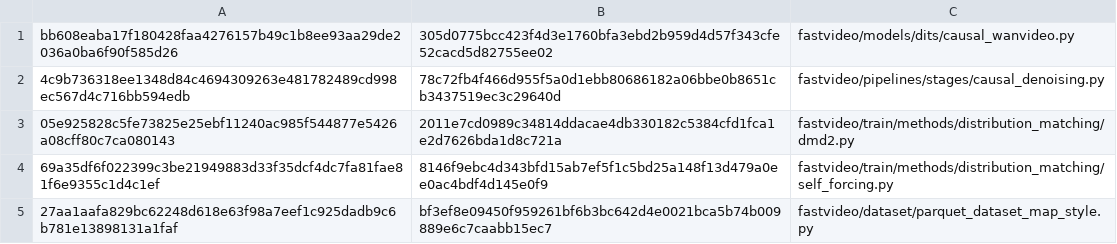
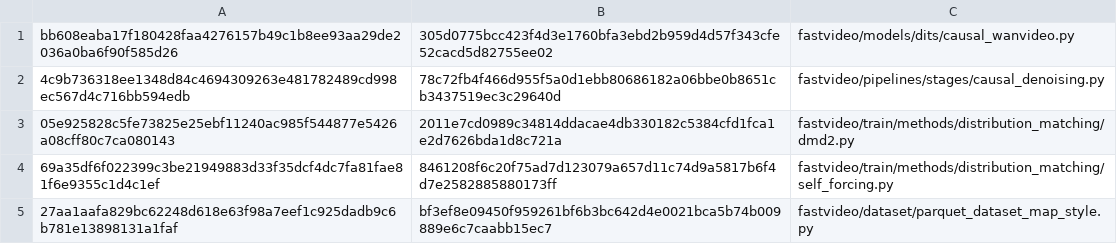
Before and after one commit to BowenXiong1215/FastVideo-Wan2.2-Causal-Ascend, a TSV file: fastvideo-ascend-910b-wan22-causal-20260910/modified.tsv, drawn as a sheet.

```diff
--- a/fastvideo-ascend-910b-wan22-causal-20260910/modified.tsv
+++ b/fastvideo-ascend-910b-wan22-causal-20260910/modified.tsv
@@ -3,3 +3,3 @@ bb608eaba17f180428faa4276157b49c1b8ee93aa29de2036a0ba6f90f585d26	305d0775bcc423f
 05e925828c5fe73825e25ebf11240ac985f544877e5426a08cff80c7ca080143	2011e7cd0989c34814ddacae4db330182c5384cfd1fca1e2d7626bda1d8c721a	fastvideo/train/methods/distribution_matching/dmd2.py
-69a35df6f022399c3be21949883d33f35dcf4dc7fa81fae81f6e9355c1d4c1ef	8146f9ebc4d343bfd15ab7ef5f1c5bd25a148f13d479a0ee0ac4bdf4d145e0f9	fastvideo/train/methods/distribution_matching/self_forcing.py
+69a35df6f022399c3be21949883d33f35dcf4dc7fa81fae81f6e9355c1d4c1ef	8461208f6c20f75ad7d123079a657d11c74d9a5817b6f4d7e2582885880173ff	fastvideo/train/methods/distribution_matching/self_forcing.py
 27aa1aafa829bc62248d618e63f98a7eef1c925dadb9c6b781e13898131a1faf	bf3ef8e09450f959261bf6b3bc642d4e0021bca5b74b009889e6c7caabb15ec7	fastvideo/dataset/parquet_dataset_map_style.py
```
Also changed, not shown: fastvideo-ascend-910b-wan22-causal-20260910/added.tsv, fastvideo-ascend-910b-wan22-causal-20260910/superseded-added.tsv, 9 other files.
